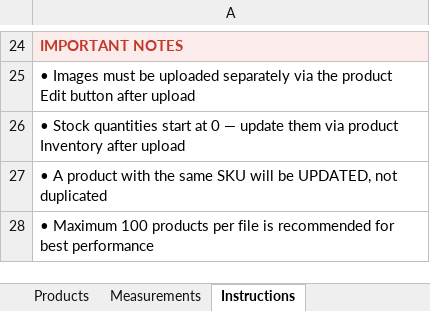
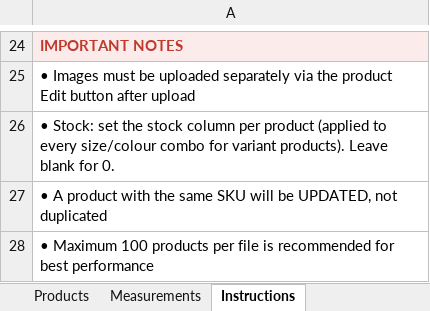
Before and after one commit to sagonafashion-cloud/sagona-backend-api, an Excel workbook: frontend/nc_assets/files/Sagona_Product_Upload_Template.xlsx, sheet Instructions, drawn as a sheet; only a part is shown, gaps mark what is left out; values as stored, in another font and other column widths than the file's, no borders; the diff names each change by its address in the sheet, - before the commit and + after, or states it on an @@ line.

Commit message:
fix: stock/inventory writes now target the fields checkout reads
- adminCreateProduct/adminUpdateProduct: whitelist top-level stock so
  the Add/Edit Product form can persist it
- adminUpdateInventory: write to stock/variants[].stock instead of
  stores[], which checkout never reads
- bulk upload: read a real stock value from the uploaded file instead
  of hardcoding every variant to 0; add stock column to the product
  upload template
- admin.js: add Stock field to Add/Edit Product modal

```diff
--- a/frontend/nc_assets/files/Sagona_Product_Upload_Template.xlsx (sheet Instructions)
+++ b/frontend/nc_assets/files/Sagona_Product_Upload_Template.xlsx (sheet Instructions)
-A26: • Stock quantities start at 0 — update them via product Inventory after upload
+A26: • Stock: set the stock column per product (applied to every size/colour combo for variant products). Leave blank for 0.
```
Also changed, not shown: sheet Products, 3 other files.
